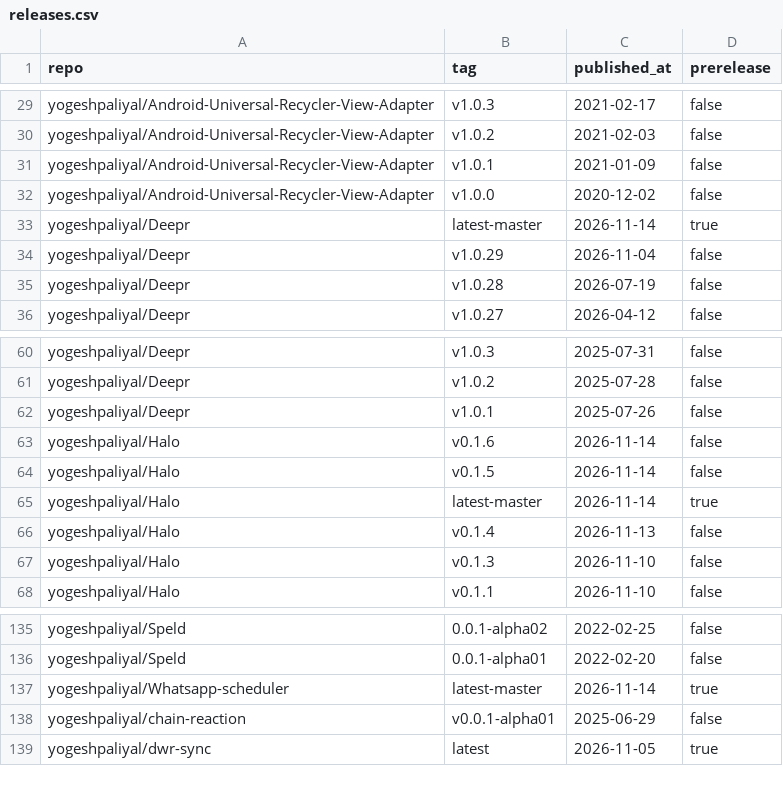
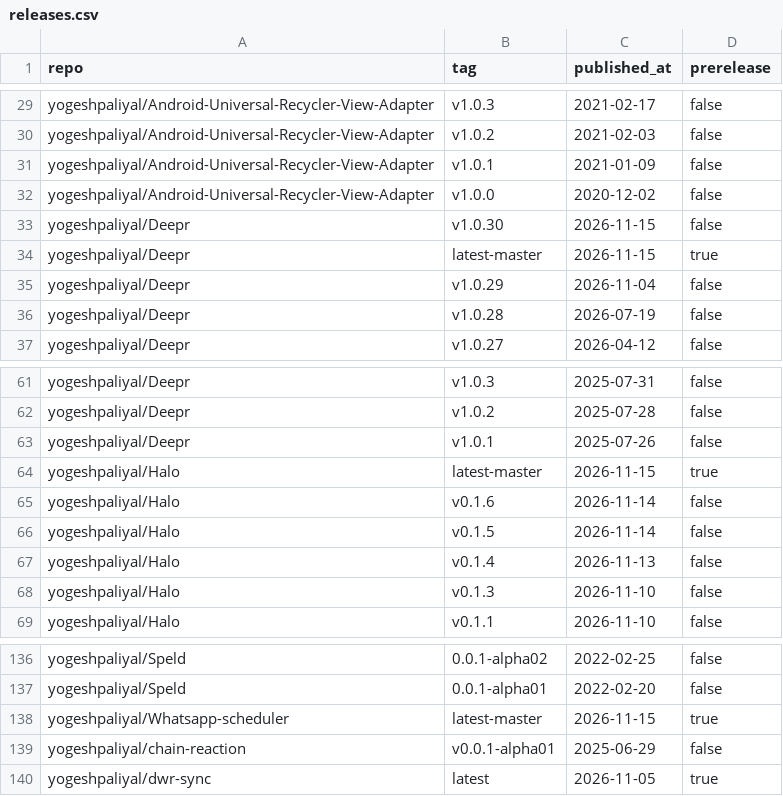
Before and after one commit to yogeshpaliyal/project-stats, a CSV file: releases.csv, drawn as a sheet; only a part is shown, gaps mark what is left out.

```diff
--- a/releases.csv
+++ b/releases.csv
@@ -32,3 +32,4 @@ yogeshpaliyal/Android-Universal-Recycler-View-Adapter,v1.0.1,2021-01-09,false
 yogeshpaliyal/Android-Universal-Recycler-View-Adapter,v1.0.0,2020-12-02,false
-yogeshpaliyal/Deepr,latest-master,2026-11-14,true
+yogeshpaliyal/Deepr,v1.0.30,2026-11-15,false
+yogeshpaliyal/Deepr,latest-master,2026-11-15,true
 yogeshpaliyal/Deepr,v1.0.29,2026-11-04,false
@@ -62,5 +63,5 @@ yogeshpaliyal/Deepr,v1.0.2,2025-07-28,false
 yogeshpaliyal/Deepr,v1.0.1,2025-07-26,false
+yogeshpaliyal/Halo,latest-master,2026-11-15,true
 yogeshpaliyal/Halo,v0.1.6,2026-11-14,false
 yogeshpaliyal/Halo,v0.1.5,2026-11-14,false
-yogeshpaliyal/Halo,latest-master,2026-11-14,true
 yogeshpaliyal/Halo,v0.1.4,2026-11-13,false
@@ -136,3 +137,3 @@ yogeshpaliyal/Speld,0.0.1-alpha02,2022-02-25,false
 yogeshpaliyal/Speld,0.0.1-alpha01,2022-02-20,false
-yogeshpaliyal/Whatsapp-scheduler,latest-master,2026-11-14,true
+yogeshpaliyal/Whatsapp-scheduler,latest-master,2026-11-15,true
 yogeshpaliyal/chain-reaction,v0.0.1-alpha01,2025-06-29,false
```
Also changed, not shown: assets.csv, daily.csv, 11 other files.
